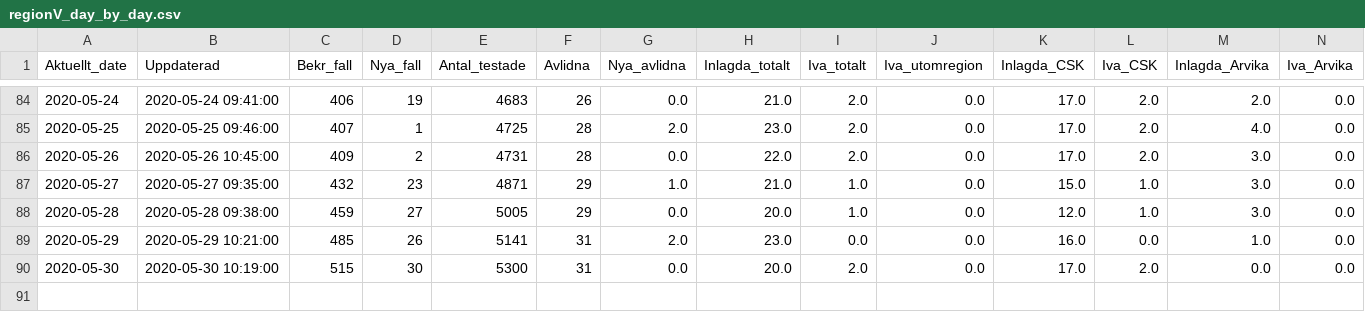
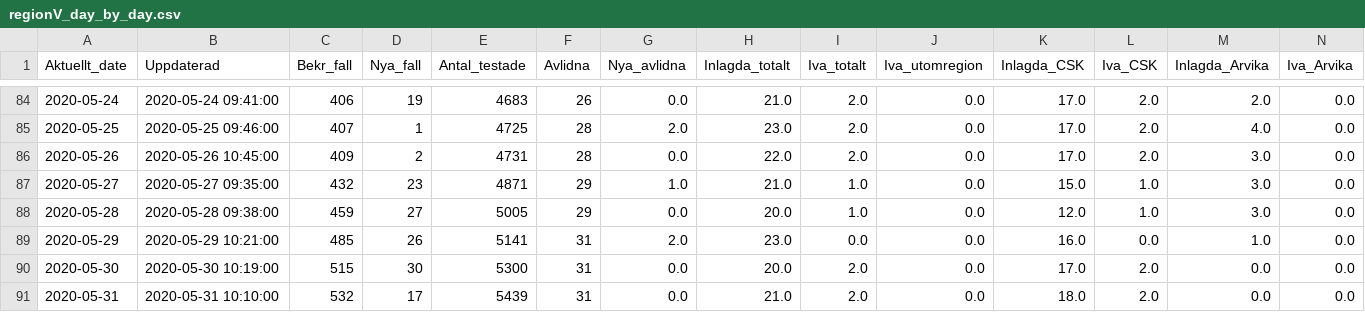
Before and after one commit to surapelle/covid_data, a CSV file: regionV_day_by_day.csv, drawn as a sheet; only a part is shown, gaps mark what is left out; rows hold the shown columns only; the diff names each change by its address in the sheet, - before the commit and + after, or states it on an @@ line.

Commit message:
Add files via upload
Daily update

```diff
--- a/regionV_day_by_day.csv
+++ b/regionV_day_by_day.csv
+row 91: 2020-05-31 | 2020-05-31 10:10:00 | 532 | 17 | 5439 | 31 | 0.0 | 21.0 | 2.0 | 0.0 | 18.0 | 2.0 | 0.0 | 0.0
```
